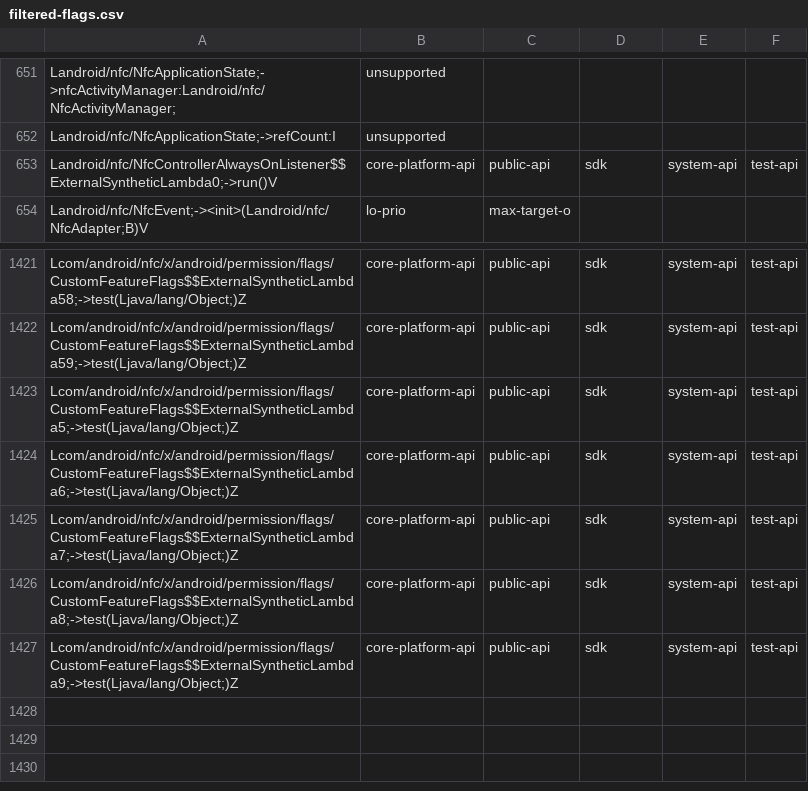
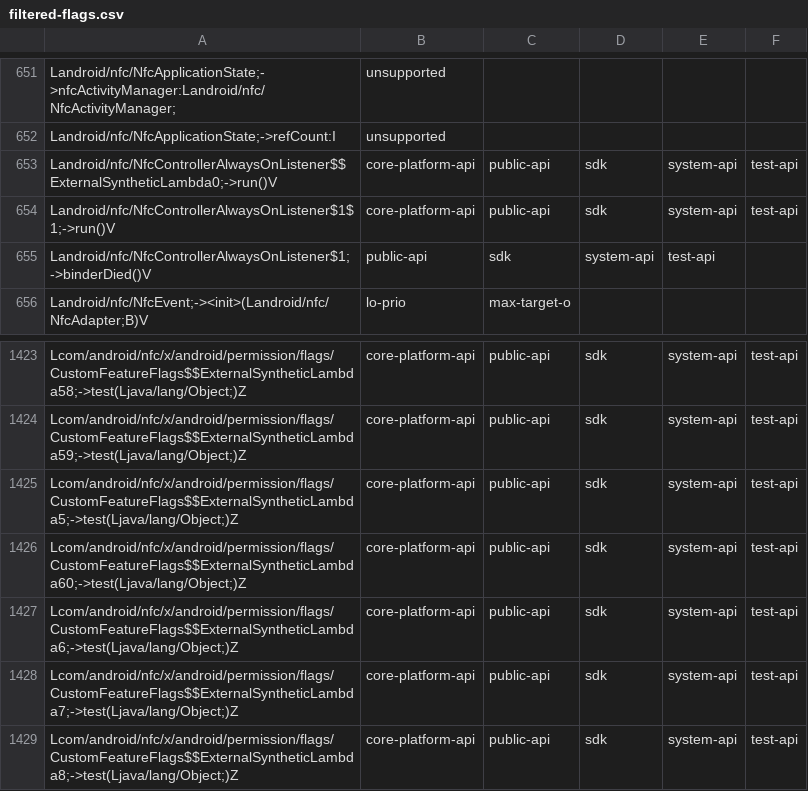
Before and after one commit to CodeLinaro-mirror/la_platform_prebuilts_module_sdk_Nfc, a CSV file: current/hiddenapi/filtered-flags.csv, drawn as a sheet; only a part is shown, gaps mark what is left out; the shorter side is filled out with more unchanged rows.

Commit message:
DO NOT MERGE: Drop prebuilt files to android source tree.
The following files have been updated as part of this change:

current/Android.bp
current/snapshot-creation-build-number.txt
current/hiddenapi/annotation-flags.csv
current/hiddenapi/filtered-flags.csv
current/hiddenapi/filtered-stub-flags.csv
current/hiddenapi/hiddenapi-max-target-o.txt
current/hiddenapi/hiddenapi-max-target-r-loprio.txt
current/hiddenapi/index.csv
current/hiddenapi/metadata.csv
current/hiddenapi/signature-patterns.csv
current/licenses/build/soong/licenses/LICENSE
current/sdk_library/system/framework-nfc-removed.txt
current/sdk_library/system/framework-nfc-stubs.jar
current/sdk_library/system/framework-nfc.srcjar
current/sdk_library/system/framework-nfc.txt
current/sdk_library/system/framework-nfc_annotations.zip
current/sdk_library/public/framework-nfc-removed.txt
current/sdk_library/public/framework-nfc-stubs.jar
current/sdk_library/public/framework-nfc.srcjar
current/sdk_library/public/framework-nfc.txt
current/sdk_library/public/framework-nfc_annotations.zip
current/sdk_library/module-lib/framework-nfc-removed.txt
current/sdk_library/module-lib/framework-nfc-stubs.jar
current/sdk_library/module-lib/framework-nfc.srcjar
current/sdk_library/module-lib/framework-nfc.txt
current/sdk_library/module-lib/framework-nfc_annotations.zip

Built here: ab/13171126

This build IS suitable for public release.

The change is generated with prebuilt drop tool.

Test: presubmit
Bug: 401107099
Flag: build.RELEASE_APEX_CONTRIBUTIONS_NFC
Change-Id: Ic61c6502caf57127875c6c53b633c0f444e13770

```diff
--- a/current/hiddenapi/filtered-flags.csv
+++ b/current/hiddenapi/filtered-flags.csv
@@ -653,2 +653,4 @@ Landroid/nfc/NfcApplicationState;->refCount:I,unsupported
 Landroid/nfc/NfcControllerAlwaysOnListener$$ExternalSyntheticLambda0;->run()V,core-platform-api,public-api,sdk,system-api,test-api
+Landroid/nfc/NfcControllerAlwaysOnListener$1$1;->run()V,core-platform-api,public-api,sdk,system-api,test-api
+Landroid/nfc/NfcControllerAlwaysOnListener$1;->binderDied()V,public-api,sdk,system-api,test-api
 Landroid/nfc/NfcEvent;-><init>(Landroid/nfc/NfcAdapter;B)V,lo-prio,max-target-o
@@ -1423,2 +1425,3 @@ Lcom/android/nfc/x/android/permission/flags/CustomFeatureFlags$$ExternalSyntheti
 Lcom/android/nfc/x/android/permission/flags/CustomFeatureFlags$$ExternalSyntheticLambda5;->test(Ljava/lang/Object;)Z,core-platform-api,public-api,sdk,system-api,test-api
+Lcom/android/nfc/x/android/permission/flags/CustomFeatureFlags$$ExternalSyntheticLambda60;->test(Ljava/lang/Object;)Z,core-platform-api,public-api,sdk,system-api,test-api
 Lcom/android/nfc/x/android/permission/flags/CustomFeatureFlags$$ExternalSyntheticLambda6;->test(Ljava/lang/Object;)Z,core-platform-api,public-api,sdk,system-api,test-api
```
Also changed, not shown: current/hiddenapi/filtered-stub-flags.csv, current/hiddenapi/index.csv, 2 other files.
